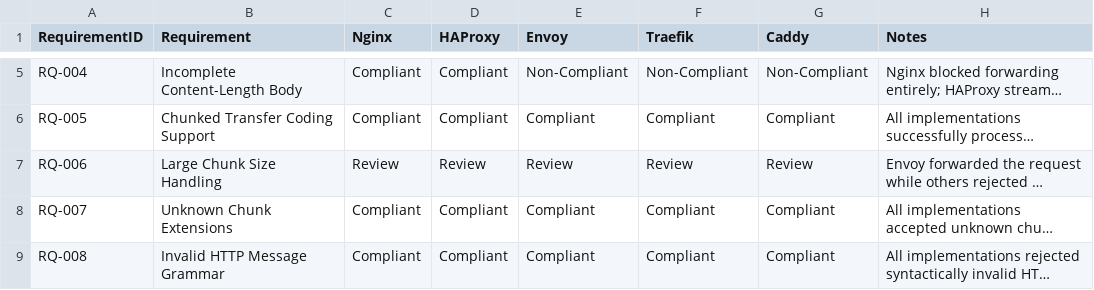
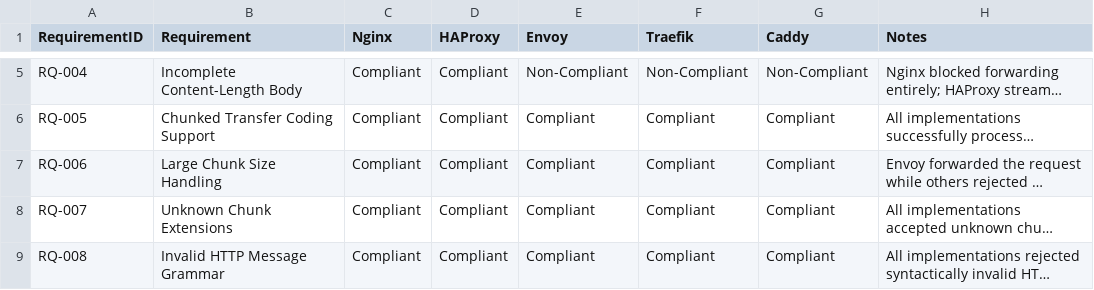
Before and after one commit to victoriacfigueiredo/http-framing-compliance-study, a CSV file: results/compliance-matrix.csv, drawn as a sheet; only a part is shown, gaps mark what is left out; long unchanged cells end in …; the diff names each change by its address in the sheet, - before the commit and + after, or states it on an @@ line.

Commit message:
Update RQ-006 status to Compliant in compliance matrix

```diff
--- a/results/compliance-matrix.csv
+++ b/results/compliance-matrix.csv
-C7 (Nginx): Review
+C7 (Nginx): Compliant
-D7 (HAProxy): Review
+D7 (HAProxy): Compliant
-E7 (Envoy): Review
+E7 (Envoy): Compliant
-F7 (Traefik): Review
+F7 (Traefik): Compliant
-G7 (Caddy): Review
+G7 (Caddy): Compliant
```
